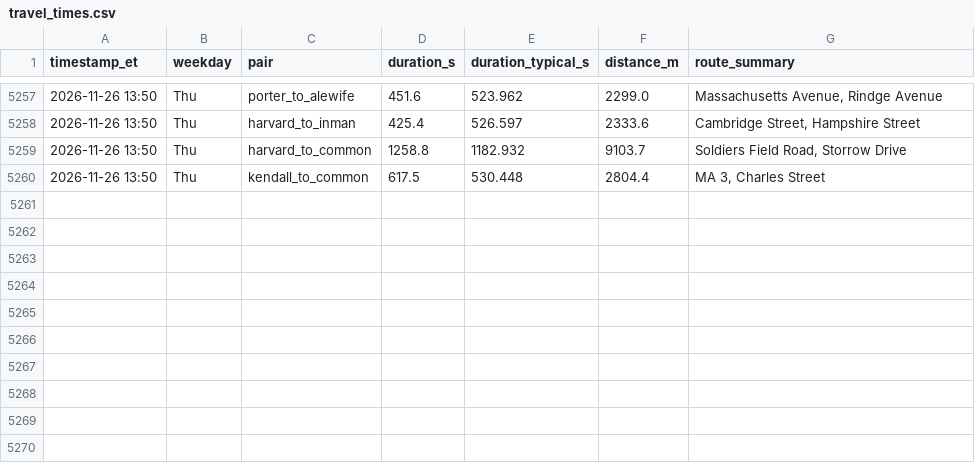
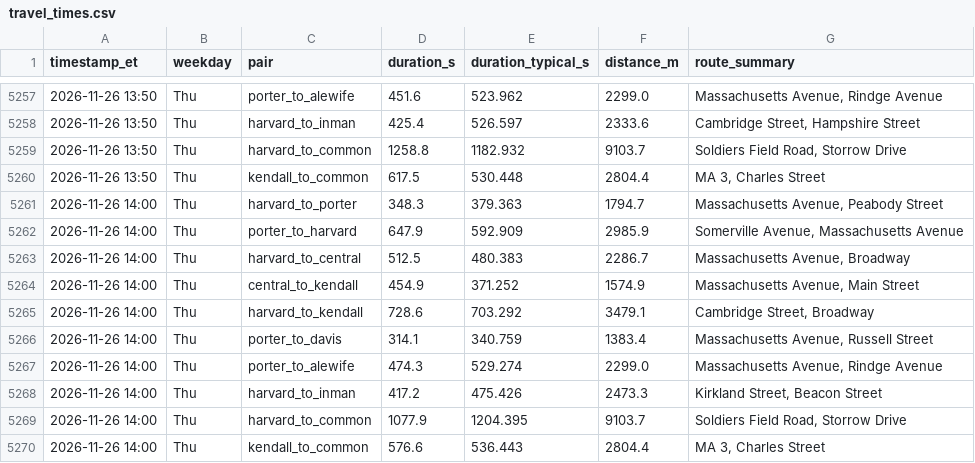
Before and after one commit to sonnywang2005/traffic-harvest, a CSV file: data/travel_times.csv, drawn as a sheet; only a part is shown, gaps mark what is left out; the diff names each change by its address in the sheet, - before the commit and + after, or states it on an @@ line.

Commit message:
harvest 2026-11-26T19:00Z

```diff
--- a/data/travel_times.csv
+++ b/data/travel_times.csv
+row 5261: 2026-11-26 14:00 | Thu | harvard_to_porter | 348.3 | 379.363 | 1794.7 | Massachusetts Avenue, Peabody Street
+row 5262: 2026-11-26 14:00 | Thu | porter_to_harvard | 647.9 | 592.909 | 2985.9 | Somerville Avenue, Massachusetts Avenue
+row 5263: 2026-11-26 14:00 | Thu | harvard_to_central | 512.5 | 480.383 | 2286.7 | Massachusetts Avenue, Broadway
+row 5264: 2026-11-26 14:00 | Thu | central_to_kendall | 454.9 | 371.252 | 1574.9 | Massachusetts Avenue, Main Street
+row 5265: 2026-11-26 14:00 | Thu | harvard_to_kendall | 728.6 | 703.292 | 3479.1 | Cambridge Street, Broadway
+row 5266: 2026-11-26 14:00 | Thu | porter_to_davis | 314.1 | 340.759 | 1383.4 | Massachusetts Avenue, Russell Street
+row 5267: 2026-11-26 14:00 | Thu | porter_to_alewife | 474.3 | 529.274 | 2299.0 | Massachusetts Avenue, Rindge Avenue
+row 5268: 2026-11-26 14:00 | Thu | harvard_to_inman | 417.2 | 475.426 | 2473.3 | Kirkland Street, Beacon Street
+row 5269: 2026-11-26 14:00 | Thu | harvard_to_common | 1077.9 | 1204.395 | 9103.7 | Soldiers Field Road, Storrow Drive
+row 5270: 2026-11-26 14:00 | Thu | kendall_to_common | 576.6 | 536.443 | 2804.4 | MA 3, Charles Street
```
